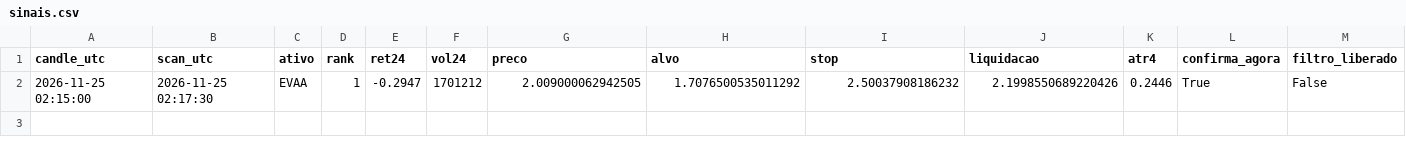
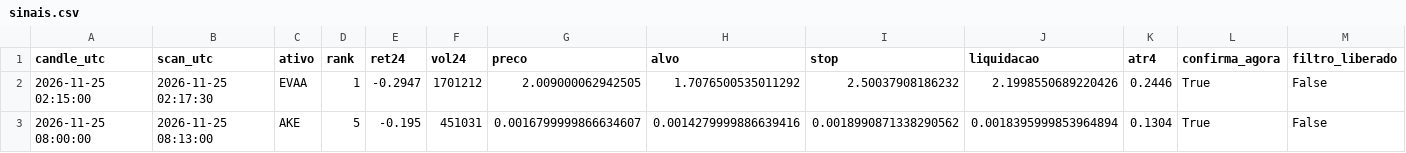
Before and after one commit to ronaldoaf/short_fade_alphax, a CSV file: data/sinais.csv, drawn as a sheet.

```diff
--- a/data/sinais.csv
+++ b/data/sinais.csv
@@ -2 +2,2 @@ candle_utc,scan_utc,ativo,rank,ret24,vol24,preco,alvo,stop,liquidacao,atr4,confi
 2026-11-25 02:15:00,2026-11-25 02:17:30,EVAA,1,-0.2947,1701212,2.009000062942505,1.7076500535011292,2.50037908186232,2.1998550689220426,0.2446,True,False
+2026-11-25 08:00:00,2026-11-25 08:13:00,AKE,5,-0.195,451031,0.0016799999866634607,0.0014279999886639416,0.0018990871338290562,0.0018395999853964894,0.1304,True,False
```
